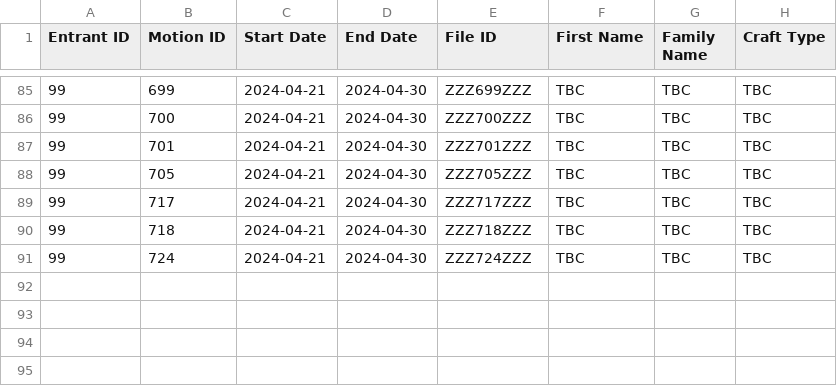
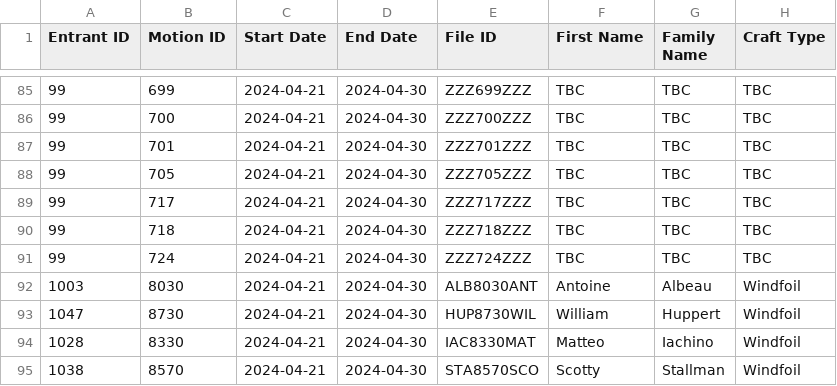
Before and after one commit to Logiqx/wst-results, a CSV file: events/2024/config/motions.csv, drawn as a sheet; only a part is shown, gaps mark what is left out; the diff names each change by its address in the sheet, - before the commit and + after, or states it on an @@ line.

Commit message:
Add foil entrants

```diff
--- a/events/2024/config/motions.csv
+++ b/events/2024/config/motions.csv
+row 92: 1003 | 8030 | 2024-04-21 | 2024-04-30 | ALB8030ANT | Antoine | Albeau | Windfoil
+row 93: 1047 | 8730 | 2024-04-21 | 2024-04-30 | HUP8730WIL | William | Huppert | Windfoil
+row 94: 1028 | 8330 | 2024-04-21 | 2024-04-30 | IAC8330MAT | Matteo | Iachino | Windfoil
+row 95: 1038 | 8570 | 2024-04-21 | 2024-04-30 | STA8570SCO | Scotty | Stallman | Windfoil
```
Also changed, not shown: events/2024/config/entrants.csv.
